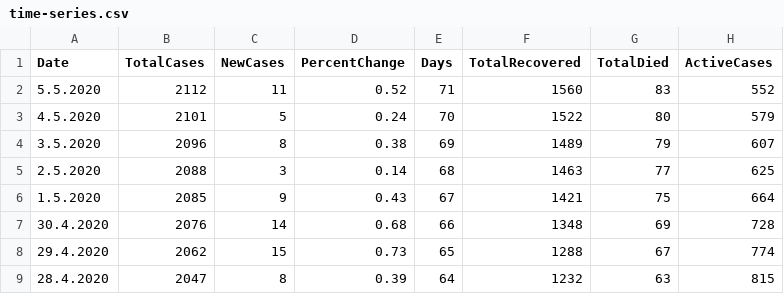
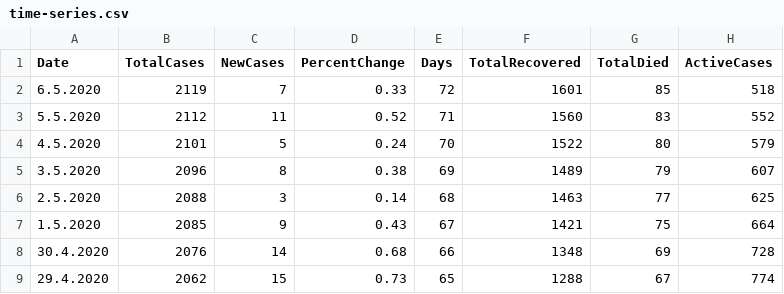
Before and after one commit to viborccom/data, a CSV file: covid-19/croatia/time-series.csv, drawn as a sheet; only a part is shown; the shorter side is filled out with more unchanged rows.

Commit message:
May 6, data update

```diff
--- a/covid-19/croatia/time-series.csv
+++ b/covid-19/croatia/time-series.csv
@@ -1,2 +1,3 @@
 Date,TotalCases,NewCases,PercentChange,Days,TotalRecovered,TotalDied,ActiveCases
+6.5.2020,2119,7,0.33,72,1601,85,518
 5.5.2020,2112,11,0.52,71,1560,83,552
```
